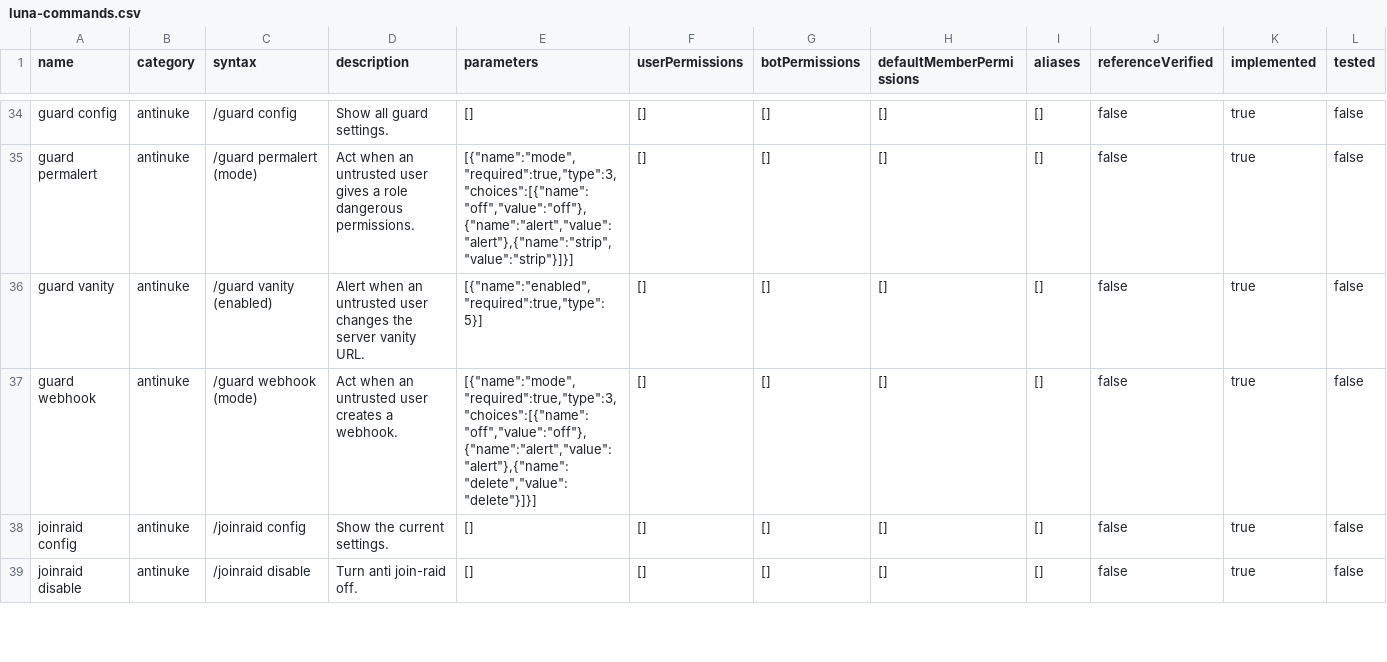
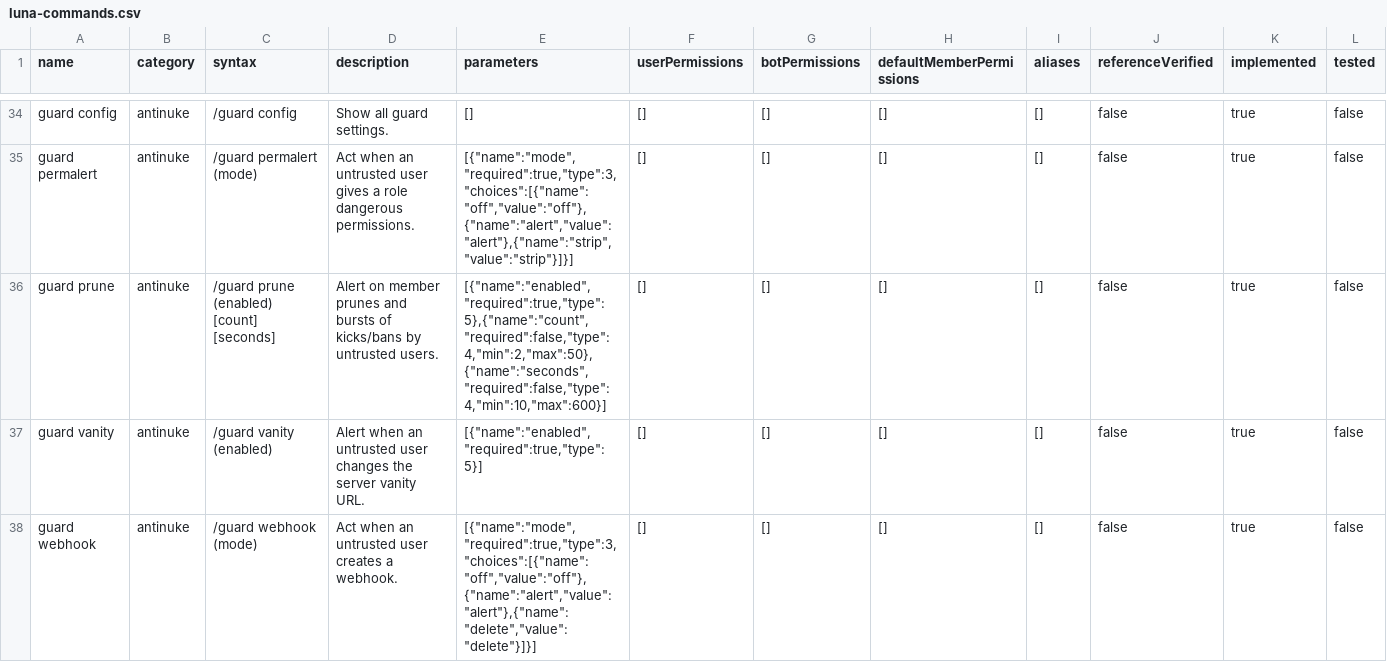
Before and after one commit to 1nonlyhckrr-hue/coldy, a CSV file: data/luna-commands.csv, drawn as a sheet; only a part is shown, gaps mark what is left out; the shorter side is filled out with more unchanged rows; rows hold the shown columns only; the diff names each change by its address in the sheet, - before the commit and + after, or states it on an @@ line.

```diff
--- a/data/luna-commands.csv
+++ b/data/luna-commands.csv
+row 36: guard prune | antinuke | /guard prune (enabled) [count] [seconds] | Alert on member prunes and bursts of kicks/bans by untrusted users. | [{"name":"enabled","required":true,"type":5},{"name":"count","required":false,"type":4,"min":2,"max":50},{"name":"seconds","required":false,"type":4,"min":10,"max":600}] | [] | [] | [] | [] | false | true | false
```
Also changed, not shown: 14 other files.
